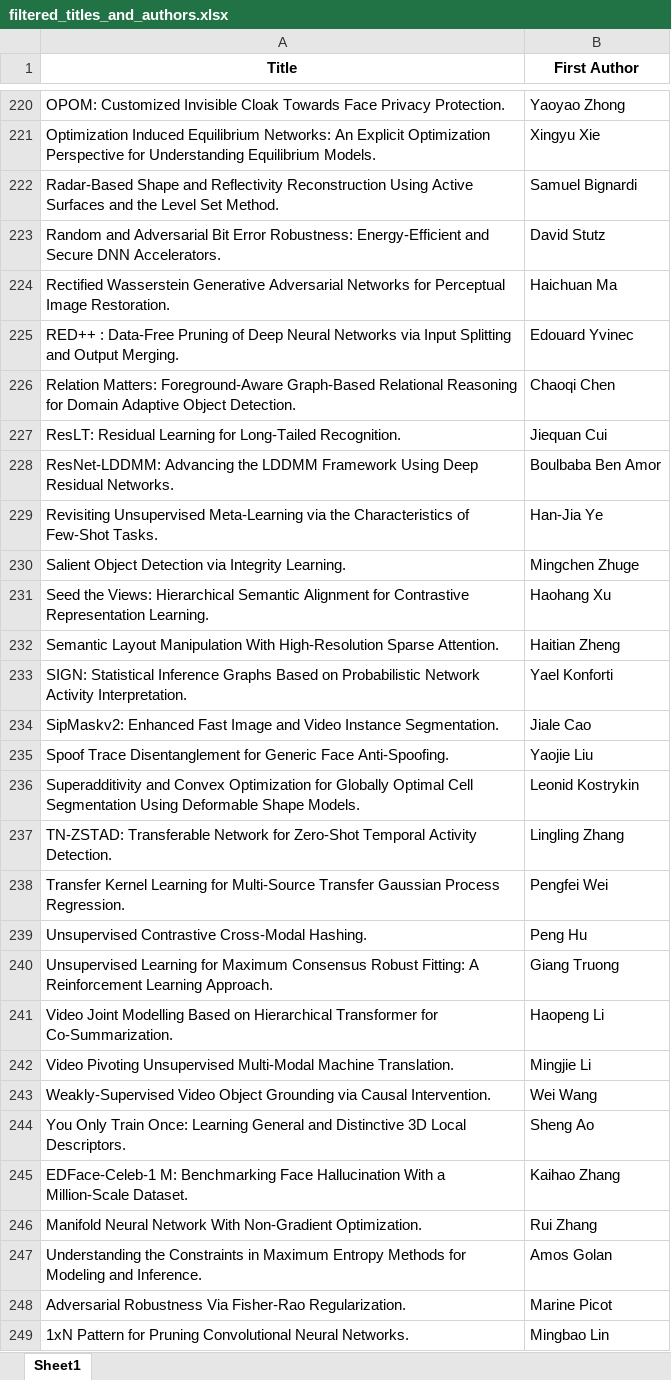
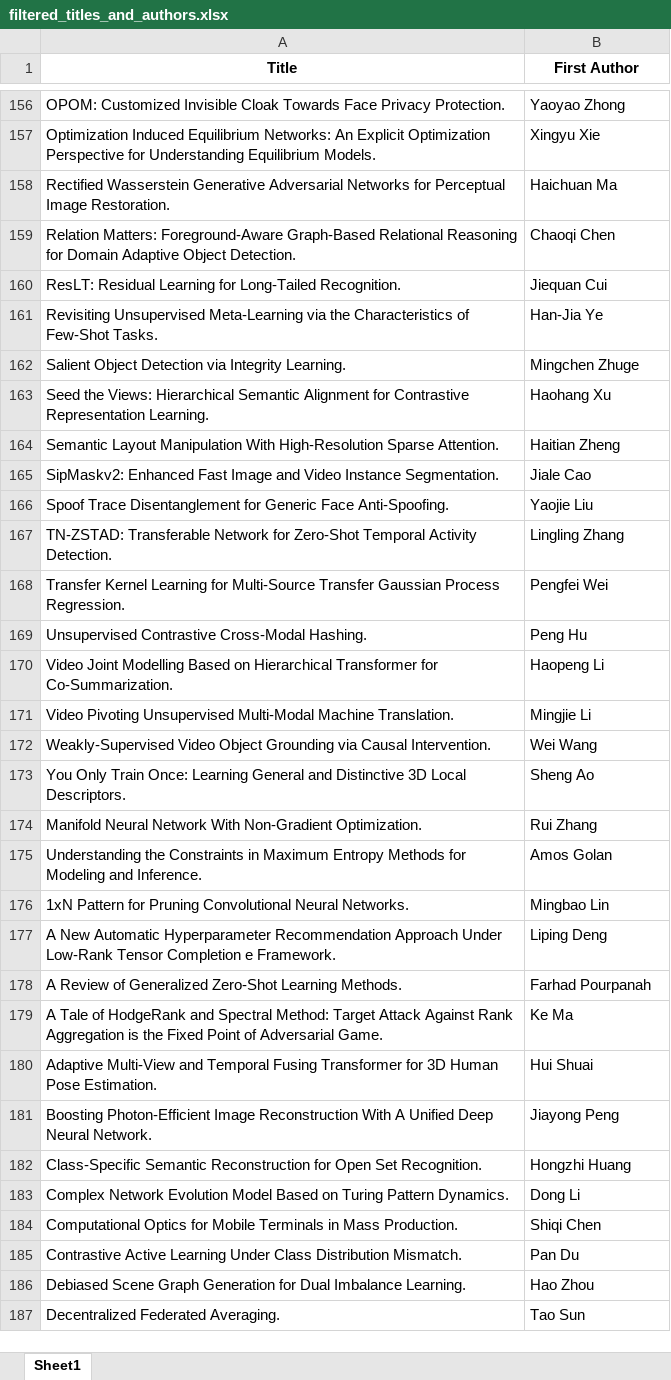
Before and after one commit to ranxi2001/dblp-conference-author-article-collect, an Excel workbook: filtered_titles_and_authors.xlsx, sheet Sheet1, drawn as a sheet; only a part is shown, gaps mark what is left out; the shorter side is filled out with more unchanged rows; values as stored, in another font and other column widths than the file's, no borders; the diff covers the shown part only; the diff names each change by its address in the sheet, - before the commit and + after, or states it on an @@ line.

```diff
--- a/filtered_titles_and_authors.xlsx (sheet Sheet1)
+++ b/filtered_titles_and_authors.xlsx (sheet Sheet1)
-row 222: Radar-Based Shape and Reflectivity Reconstruction Using Active Surfaces and the Level Set Method. | Samuel Bignardi
-row 223: Random and Adversarial Bit Error Robustness: Energy-Efficient and Secure DNN Accelerators. | David Stutz
-row 225: RED++ : Data-Free Pruning of Deep Neural Networks via Input Splitting and Output Merging. | Edouard Yvinec
-row 228: ResNet-LDDMM: Advancing the LDDMM Framework Using Deep Residual Networks. | Boulbaba Ben Amor
-row 233: SIGN: Statistical Inference Graphs Based on Probabilistic Network Activity Interpretation. | Yael Konforti
-row 236: Superadditivity and Convex Optimization for Globally Optimal Cell Segmentation Using Deformable Shape Models. | Leonid Kostrykin
-row 240: Unsupervised Learning for Maximum Consensus Robust Fitting: A Reinforcement Learning Approach. | Giang Truong
-row 245: EDFace-Celeb-1 M: Benchmarking Face Hallucination With a Million-Scale Dataset. | Kaihao Zhang
-row 248: Adversarial Robustness Via Fisher-Rao Regularization. | Marine Picot
```
Also changed, not shown: 178 removed rows elsewhere in this sheet, 2 other files.
